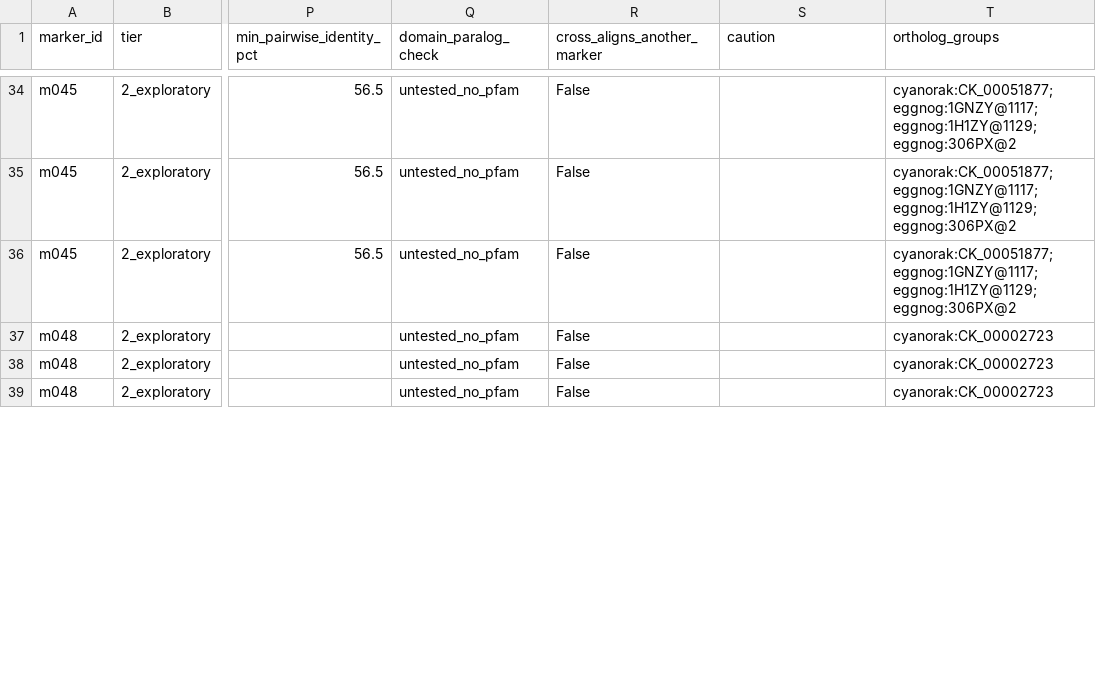
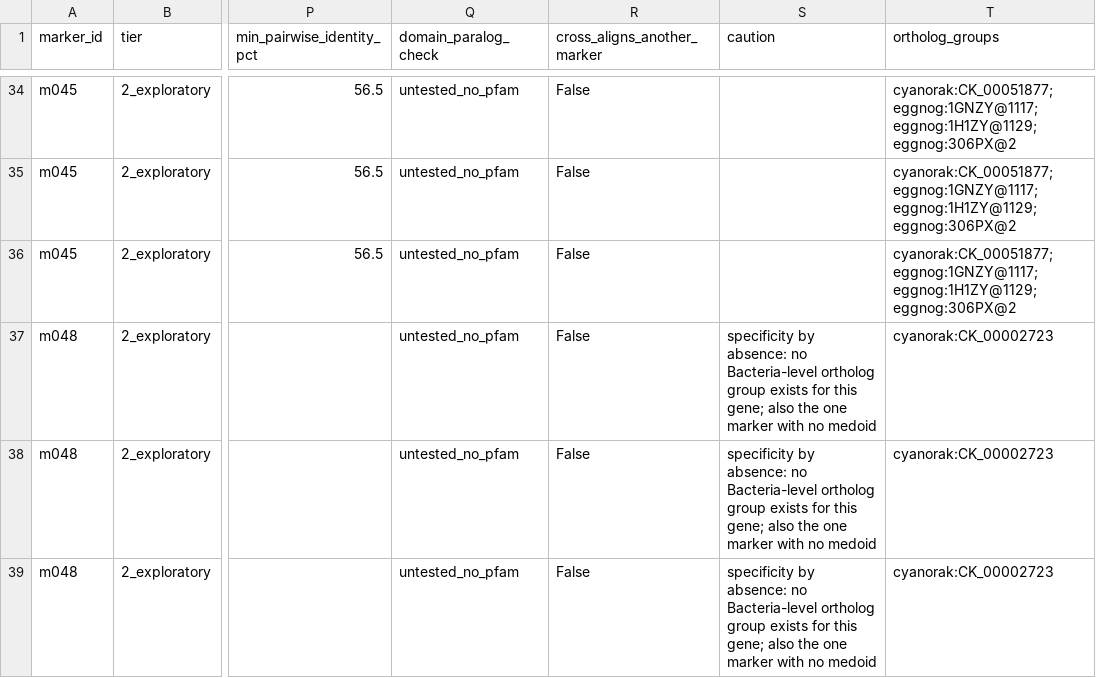
Before and after one commit to wosnat/multiomics_analysis, a CSV file: analyses/2026-09-04-synechococcus_core_markers/analysis/data/handoff/full_panel_metadata.csv, drawn as a sheet; only a part is shown, gaps mark what is left out; the diff covers the shown part only; the diff names each change by its address in the sheet, - before the commit and + after, or states it on an @@ line.

```diff
--- a/analyses/2026-09-04-synechococcus_core_markers/analysis/data/handoff/full_panel_metadata.csv
+++ b/analyses/2026-09-04-synechococcus_core_markers/analysis/data/handoff/full_panel_metadata.csv
-S37:S39 (caution): (empty)
+S37:S39 (caution): specificity by absence: no Bacteria-level ortholog group exists for this gene; also the one marker with no medoid
```
Also changed, not shown: 7 edited cells elsewhere in this file, 11 other files.
